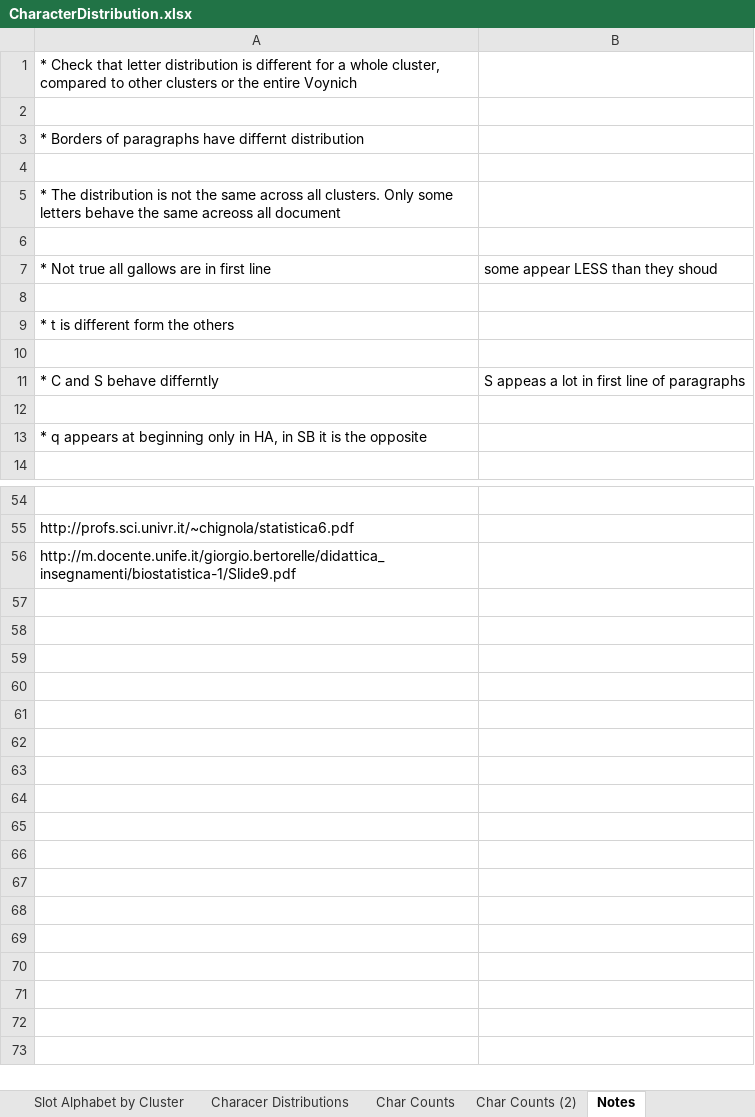
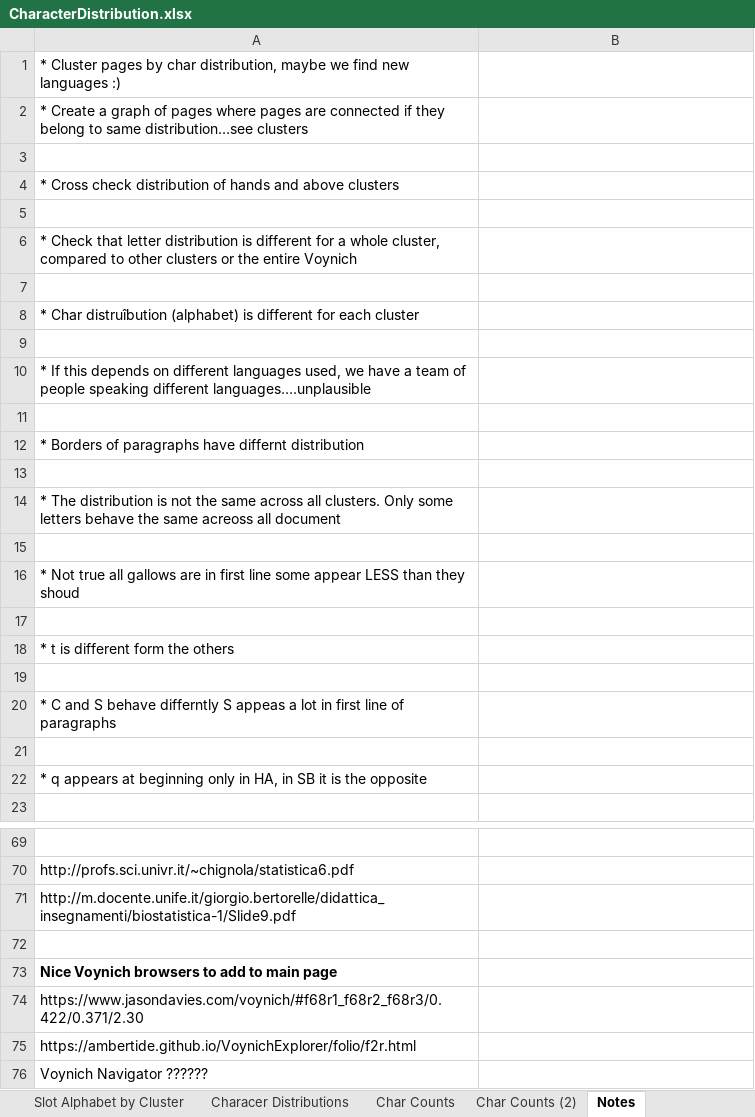
Before and after one commit to mzattera/v4j, an Excel workbook: resources/analysis/CharacterDistribution.xlsx, sheet Notes, drawn as a sheet; only a part is shown, gaps mark what is left out; values as stored, in another font and other column widths than the file's, no borders; removed rows and columns are numbered as before the commit, all else as after; the diff covers the shown part only; the diff names each change by its address in the sheet, - before the commit and + after, or states it on an @@ line.

```diff
--- a/resources/analysis/CharacterDistribution.xlsx (sheet Notes)
+++ b/resources/analysis/CharacterDistribution.xlsx (sheet Notes)
+row 1: * Cluster pages by char distribution, maybe we find new languages :)
+row 2: * Create a graph of pages where pages are connected if they belong to same distribution…see clusters
+row 3: (empty)
+row 4: * Cross check distribution of hands and above clusters
+row 5: (empty)
+row 7: (empty)
+row 8: * Char distruîbution (alphabet) is different for each cluster
+row 9: (empty)
+row 10: * If this depends on different languages used, we have a team of people speaking different languages….unplausible
-row 7: * Not true all gallows are in first line | some appear LESS than they shoud
+row 16: * Not true all gallows are in first line some appear LESS than they shoud
-row 11: * C and S behave differntly | S appeas a lot in first line of paragraphs
+row 20: * C and S behave differntly S appeas a lot in first line of paragraphs
+row 72: (empty)
+row 73: Nice Voynich browsers to add to main page
+row 74: https://www.jasondavies.com/voynich/#f68r1_f68r2_f68r3/0.422/0.371/2.30
+row 75: https://ambertide.github.io/VoynichExplorer/folio/f2r.html
+row 76: Voynich Navigator ??????
```
Also changed, not shown: 6 added rows, 2 edited cells and cell formats elsewhere in this sheet, sheet Characer Distributions.
